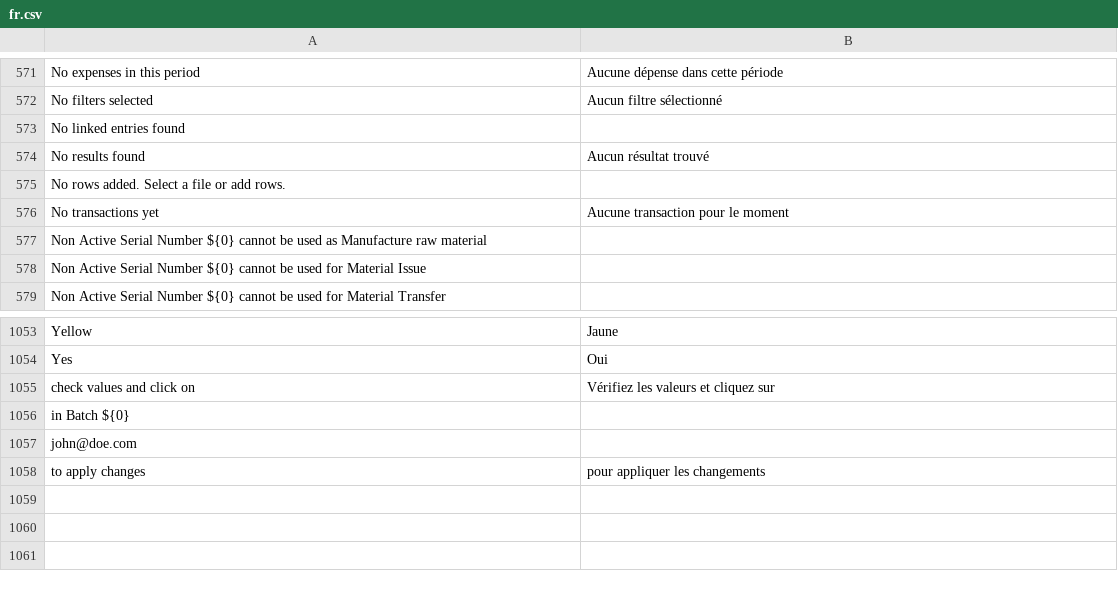
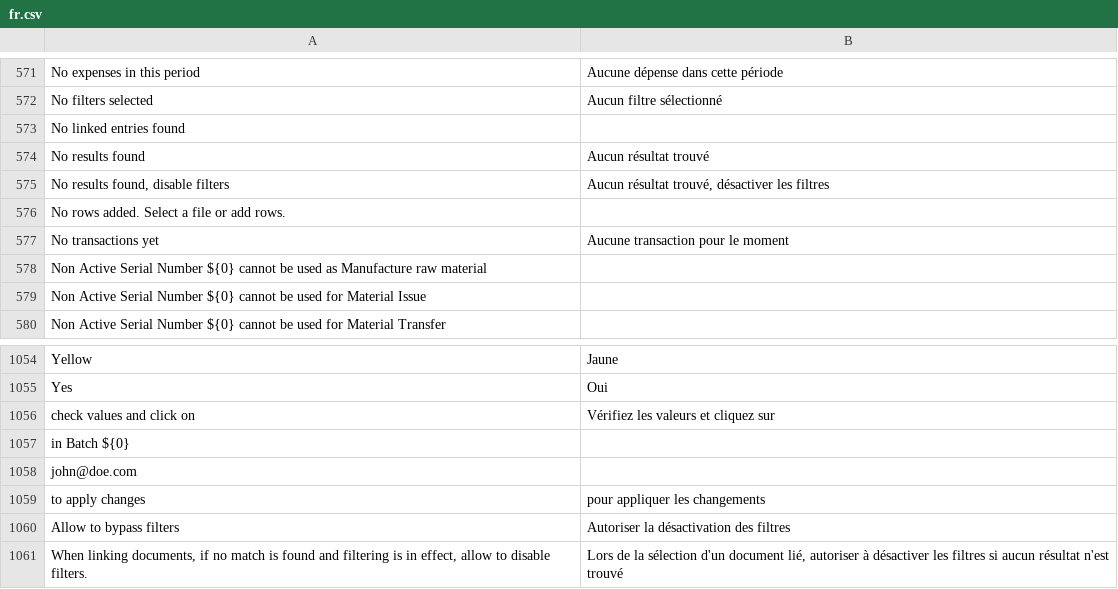
Before and after one commit to frappe/books, a CSV file: translations/fr.csv, drawn as a sheet; only a part is shown, gaps mark what is left out; the diff names each change by its address in the sheet, - before the commit and + after, or states it on an @@ line.

Commit message:
feat: allow to turn off filtering

```diff
--- a/translations/fr.csv
+++ b/translations/fr.csv
+row 575: No results found, disable filters | Aucun résultat trouvé, désactiver les filtres
+row 1060: Allow to bypass filters | Autoriser la désactivation des filtres
+row 1061: When linking documents, if no match is found and filtering is in effect, allow to disable filters. | Lors de la sélection d'un document lié, autoriser à désactiver les filtres si aucun résultat n'est trouvé
```
Also changed, not shown: 2 other files.
